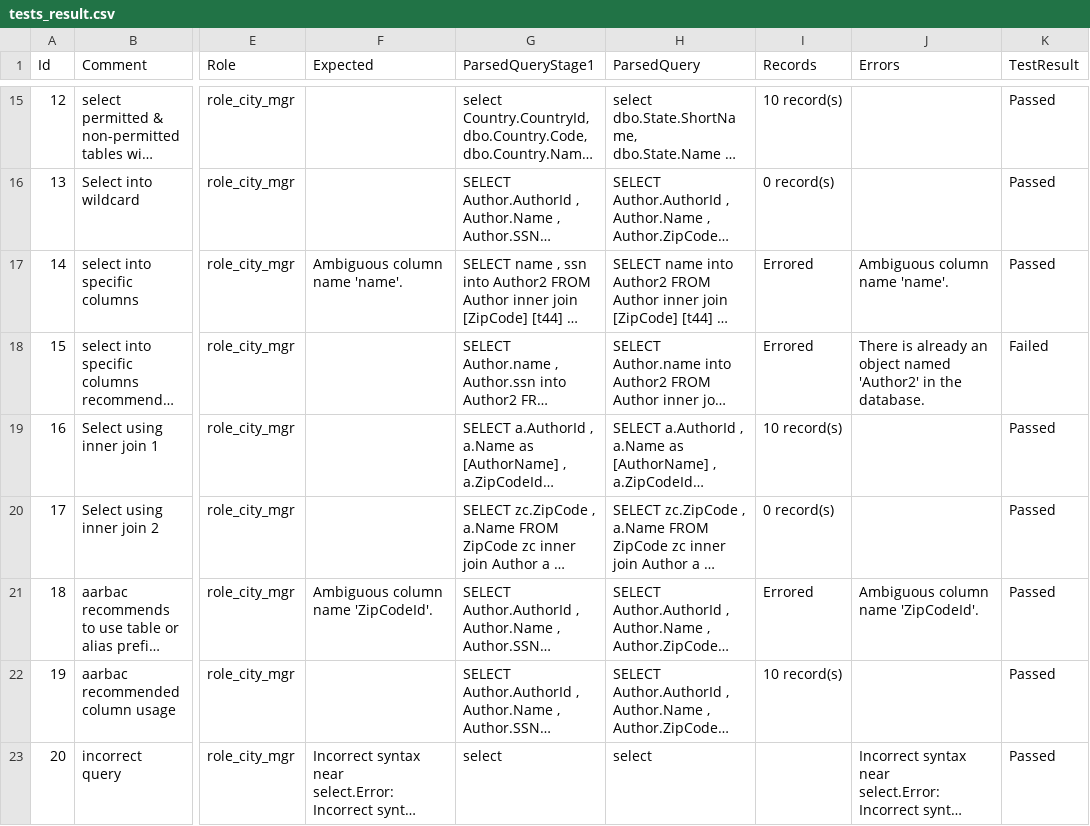
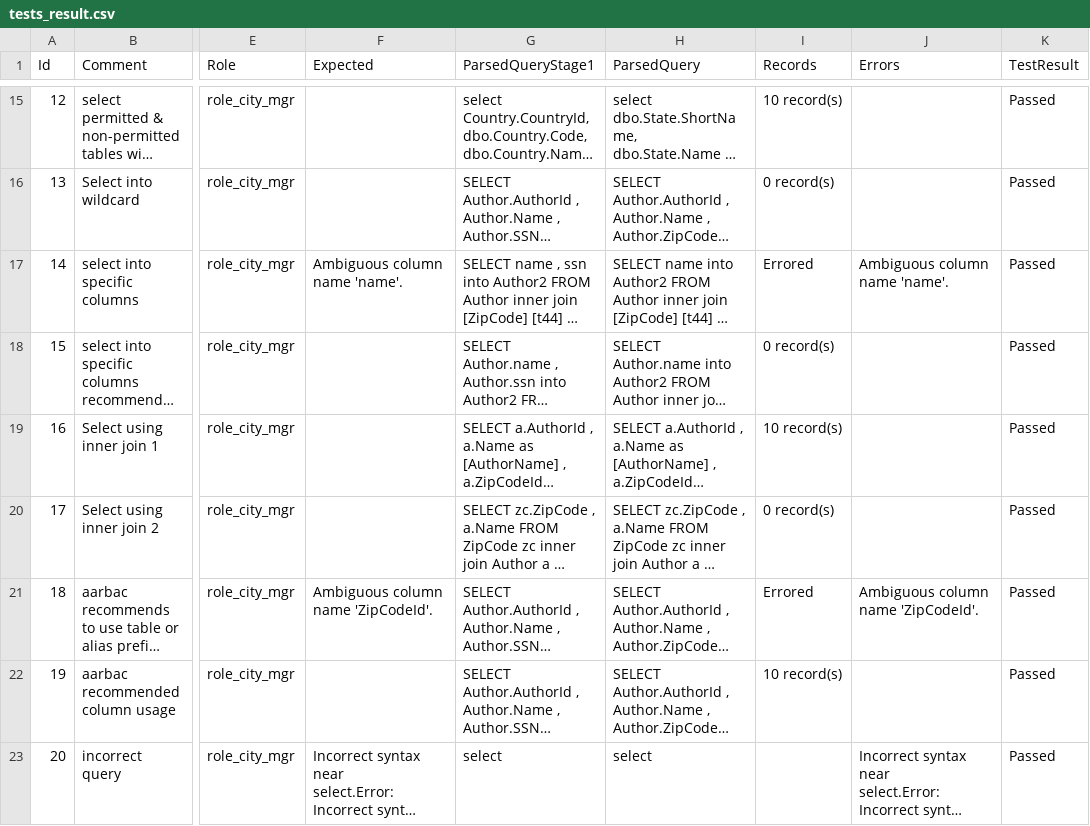
Before and after one commit to eyedia/aarbac, a CSV file: Eyedia.Aarbac.Command/Samples/Books/tests_result.csv, drawn as a sheet; only a part is shown, gaps mark what is left out; long unchanged cells end in …; the diff names each change by its address in the sheet, - before the commit and + after, or states it on an @@ line.

```diff
--- a/Eyedia.Aarbac.Command/Samples/Books/tests_result.csv
+++ b/Eyedia.Aarbac.Command/Samples/Books/tests_result.csv
-I18 (Records): Errored
+I18 (Records): 0 record(s)
-J18 (Errors): There is already an object named 'Author2' in the database.
+J18 (Errors): (empty)
-K18 (TestResult): Failed
+K18 (TestResult): Passed
```
Also changed, not shown: Eyedia.Aarbac.Command/Samples/Books/BooksUsers.csv, 23 other files.
